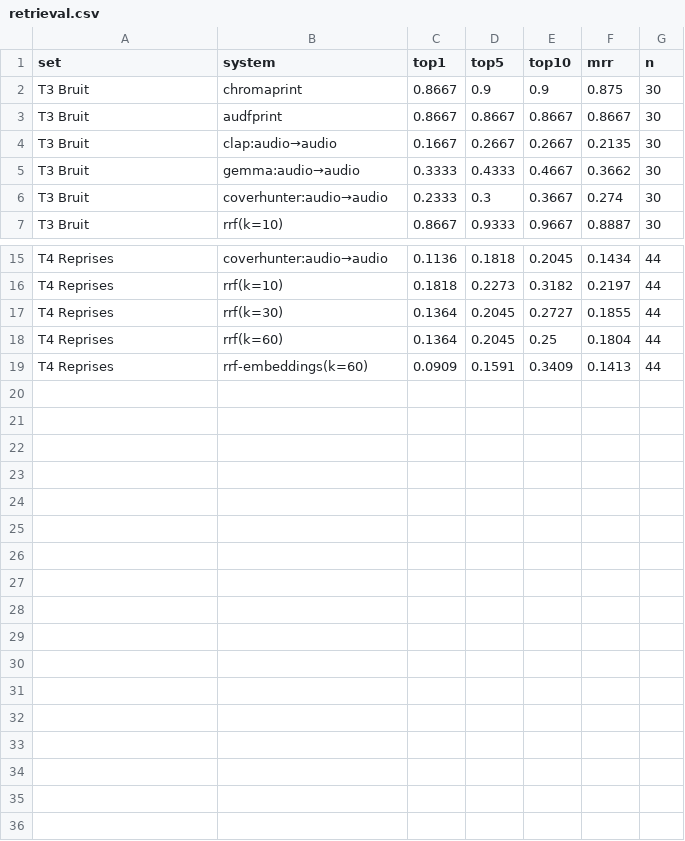
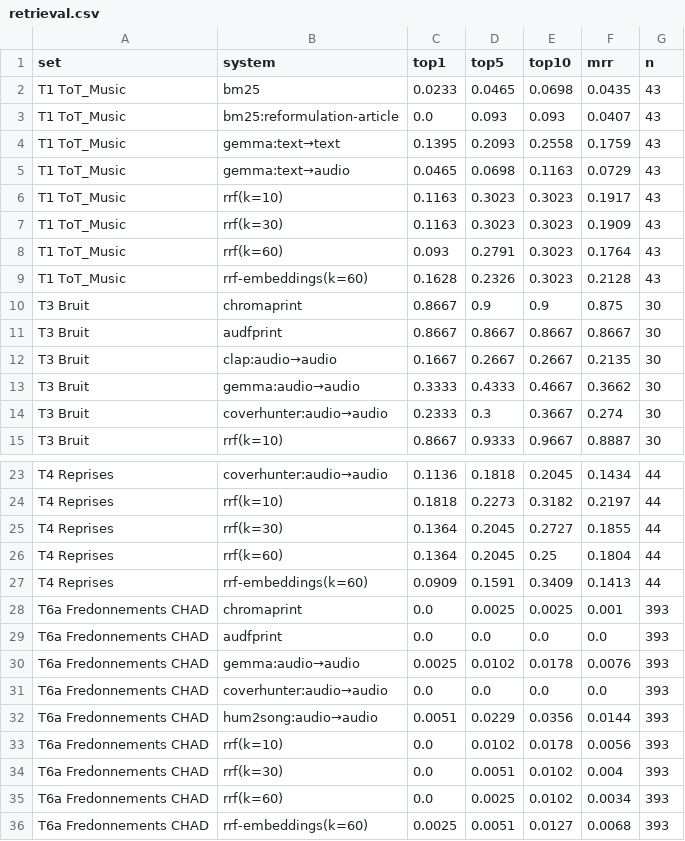
Before and after one commit to guillaumebeguec/Lalala, a CSV file: eval/retrieval.csv, drawn as a sheet; only a part is shown, gaps mark what is left out; the diff names each change by its address in the sheet, - before the commit and + after, or states it on an @@ line.

Commit message:
Phase 4: CHAD hummings with hum2song (2.3 % top-5 over 2,124 tracks); DEMO.md: humming decision and sung-lyrics pivot

```diff
--- a/eval/retrieval.csv
+++ b/eval/retrieval.csv
+row 2: T1 ToT_Music | bm25 | 0.0233 | 0.0465 | 0.0698 | 0.0435 | 43
+row 3: T1 ToT_Music | bm25:reformulation-article | 0.0 | 0.093 | 0.093 | 0.0407 | 43
+row 4: T1 ToT_Music | gemma:text→text | 0.1395 | 0.2093 | 0.2558 | 0.1759 | 43
+row 5: T1 ToT_Music | gemma:text→audio | 0.0465 | 0.0698 | 0.1163 | 0.0729 | 43
+row 6: T1 ToT_Music | rrf(k=10) | 0.1163 | 0.3023 | 0.3023 | 0.1917 | 43
+row 7: T1 ToT_Music | rrf(k=30) | 0.1163 | 0.3023 | 0.3023 | 0.1909 | 43
+row 8: T1 ToT_Music | rrf(k=60) | 0.093 | 0.2791 | 0.3023 | 0.1764 | 43
+row 9: T1 ToT_Music | rrf-embeddings(k=60) | 0.1628 | 0.2326 | 0.3023 | 0.2128 | 43
+row 28: T6a Fredonnements CHAD | chromaprint | 0.0 | 0.0025 | 0.0025 | 0.001 | 393
+row 29: T6a Fredonnements CHAD | audfprint | 0.0 | 0.0 | 0.0 | 0.0 | 393
+row 30: T6a Fredonnements CHAD | gemma:audio→audio | 0.0025 | 0.0102 | 0.0178 | 0.0076 | 393
+row 31: T6a Fredonnements CHAD | coverhunter:audio→audio | 0.0 | 0.0 | 0.0 | 0.0 | 393
+row 32: T6a Fredonnements CHAD | hum2song:audio→audio | 0.0051 | 0.0229 | 0.0356 | 0.0144 | 393
+row 33: T6a Fredonnements CHAD | rrf(k=10) | 0.0 | 0.0102 | 0.0178 | 0.0056 | 393
+row 34: T6a Fredonnements CHAD | rrf(k=30) | 0.0 | 0.0051 | 0.0102 | 0.004 | 393
+row 35: T6a Fredonnements CHAD | rrf(k=60) | 0.0 | 0.0025 | 0.0102 | 0.0034 | 393
+row 36: T6a Fredonnements CHAD | rrf-embeddings(k=60) | 0.0025 | 0.0051 | 0.0127 | 0.0068 | 393
```
Also changed, not shown: 5 other files.
